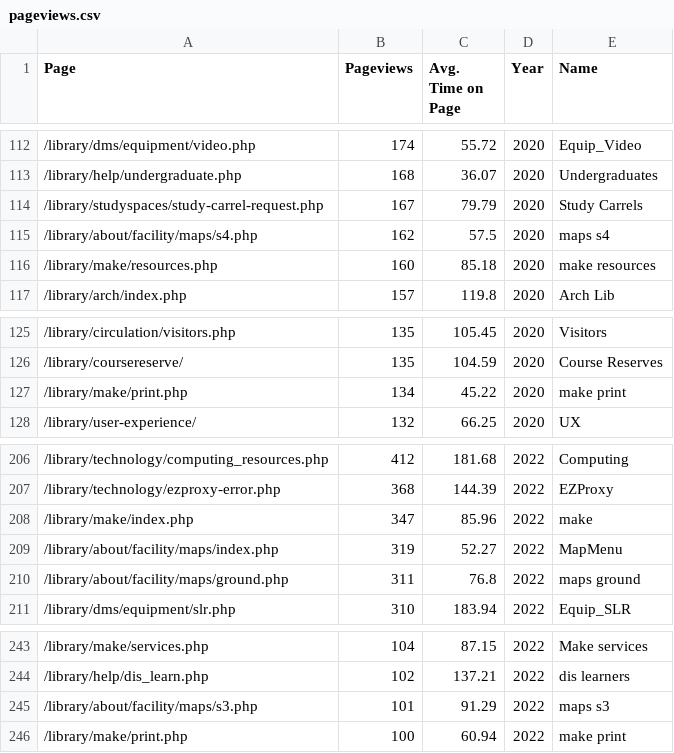
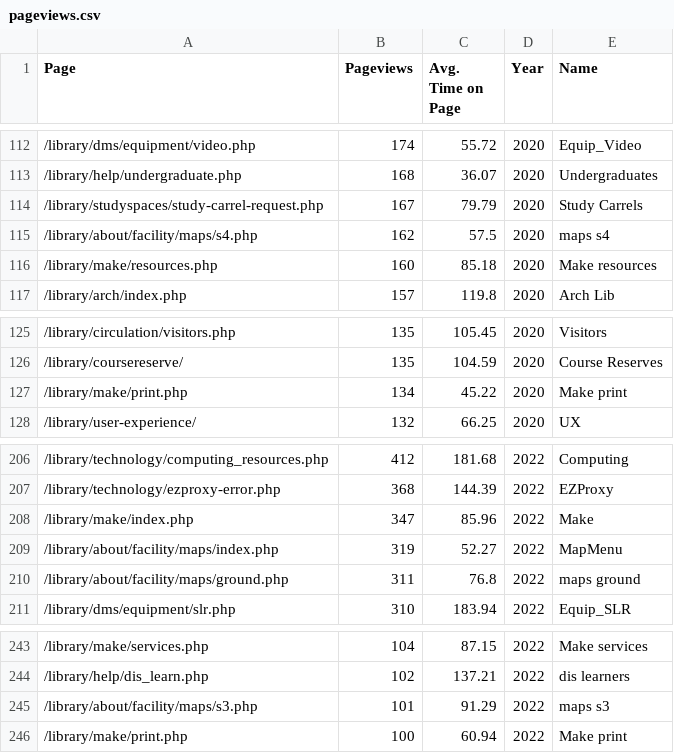
Before and after one commit to jing-library/Reports, a CSV file: data/pageviews.csv, drawn as a sheet; only a part is shown, gaps mark what is left out.

```diff
--- a/data/pageviews.csv
+++ b/data/pageviews.csv
@@ -115,3 +115,3 @@
 /library/about/facility/maps/s4.php,162,57.5,2020,maps s4
-/library/make/resources.php,160,85.18,2020,make resources
+/library/make/resources.php,160,85.18,2020,Make resources
 /library/arch/index.php,157,119.8,2020,Arch Lib
@@ -126,3 +126,3 @@
 /library/coursereserve/,135,104.59,2020,Course Reserves
-/library/make/print.php,134,45.22,2020,make print
+/library/make/print.php,134,45.22,2020,Make print
 /library/user-experience/,132,66.25,2020,UX
@@ -207,3 +207,3 @@
 /library/technology/ezproxy-error.php,368,144.39,2022,EZProxy
-/library/make/index.php,347,85.96,2022,make
+/library/make/index.php,347,85.96,2022,Make
 /library/about/facility/maps/index.php,319,52.27,2022,MapMenu
@@ -245,2 +245,2 @@
 /library/about/facility/maps/s3.php,101,91.29,2022,maps s3
-/library/make/print.php,100,60.94,2022,make print
+/library/make/print.php,100,60.94,2022,Make print
```
Also changed, not shown: docs/data/pageviews.csv, 2 other files.
